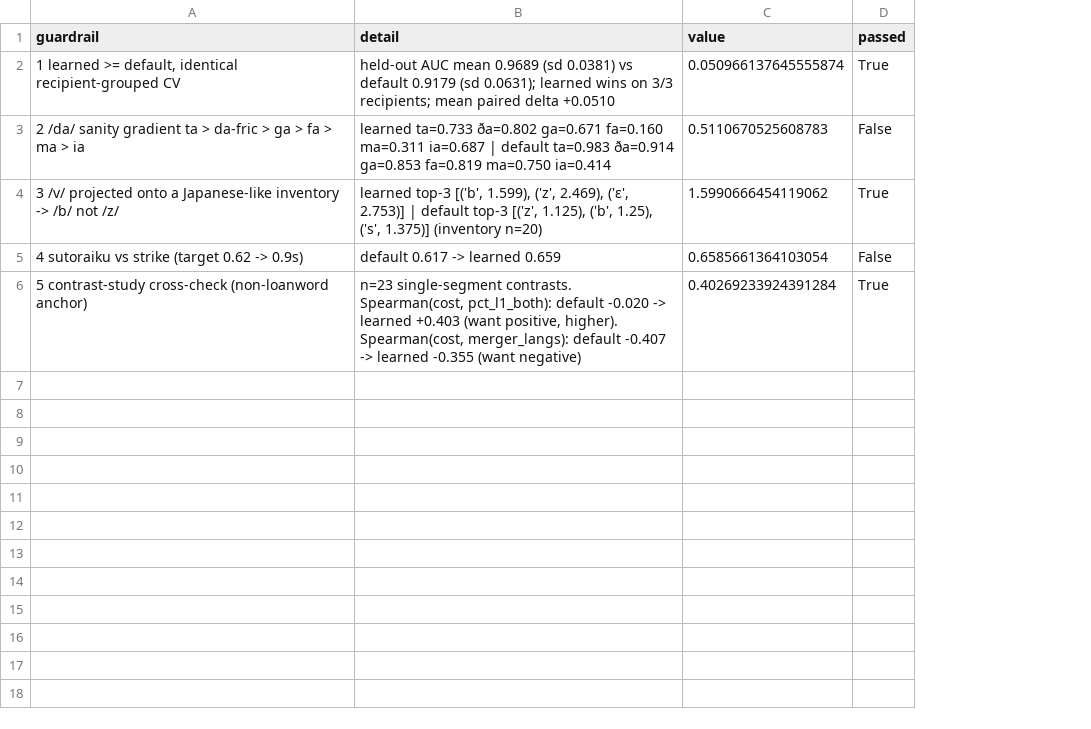
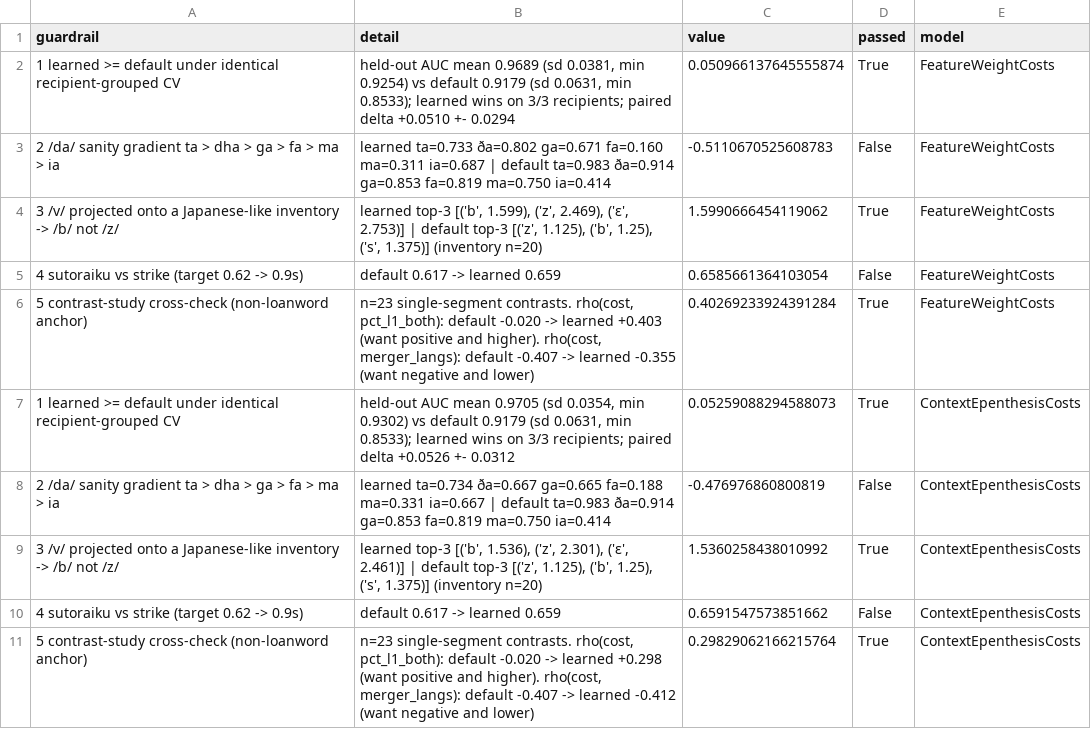
Before and after one commit to kpthill/interlang, a CSV file: data/processed/cost_learning_guardrails.csv, drawn as a sheet; the diff names each change by its address in the sheet, - before the commit and + after, or states it on an @@ line.

```diff
--- a/data/processed/cost_learning_guardrails.csv
+++ b/data/processed/cost_learning_guardrails.csv
+column E (model), rows 2-6: all FeatureWeightCosts
-A2 (guardrail): …learned >= default, identical recipient-grouped…
+A2 (guardrail): …learned >= default under identical recipient-grouped…
-B2 (detail): …0.9689 (sd 0.0381) vs default 0.9179 (sd 0.0631); learned wins on 3/3 recipients; mean paired delta +0.0510
+B2 (detail): …0.9689 (sd 0.0381, min 0.9254) vs default 0.9179 (sd 0.0631, min 0.8533); learned wins on 3/3 recipients; paired delta +0.0510 +- 0.0294
-A3 (guardrail): …ta > da-fric > ga…
+A3 (guardrail): …ta > dha > ga…
-C3 (value): 0.5110670525608783
+C3 (value): -0.5110670525608783
-B6 (detail): …single-segment contrasts. Spearman(cost, pct_l1_both): default -0.020 -> learned +0.403 (want positive, higher). Spearman(cost, merger_langs): default -0.407 -> learned -0.355 (want negative)
+B6 (detail): …single-segment contrasts. rho(cost, pct_l1_both): default -0.020 -> learned +0.403 (want positive and higher). rho(cost, merger_langs): default -0.407 -> learned -0.355 (want negative and lower)
+row 7: 1 learned >= default under identical recipient-grouped CV | held-out AUC mean 0.9705 (sd 0.0354, min 0.9302) vs default 0.9179 (sd 0.0631, min 0.8533); learned wins on 3/3 recipients; paired delta +0.0526 +- 0.0312 | 0.05259088294588073 | True | ContextEpenthesisCosts
+row 8: 2 /da/ sanity gradient ta > dha > ga > fa > ma > ia | learned ta=0.734 ða=0.667 ɡa=0.665 fa=0.188 ma=0.331 ia=0.667 | default ta=0.983 ða=0.914 ɡa=0.853 fa=0.819 ma=0.750 ia=0.414 | -0.476976860800819 | False | ContextEpenthesisCosts
+row 9: 3 /v/ projected onto a Japanese-like inventory -> /b/ not /z/ | learned top-3 [('b', 1.536), ('z', 2.301), ('ɛ', 2.461)] | default top-3 [('z', 1.125), ('b', 1.25), ('s', 1.375)] (inventory n=20) | 1.5360258438010992 | True | ContextEpenthesisCosts
+row 10: 4 sutoraiku vs strike (target 0.62 -> 0.9s) | default 0.617 -> learned 0.659 | 0.6591547573851662 | False | ContextEpenthesisCosts
+row 11: 5 contrast-study cross-check (non-loanword anchor) | n=23 single-segment contrasts. rho(cost, pct_l1_both): default -0.020 -> learned +0.298 (want positive and higher). rho(cost, merger_langs): default -0.407 -> learned -0.412 (want negative and lower) | 0.29829062166215764 | True | ContextEpenthesisCosts
```
Also changed, not shown: data/processed/cost_learning_contrast_check.csv, data/processed/cost_learning_cv.csv, 2 other files.
